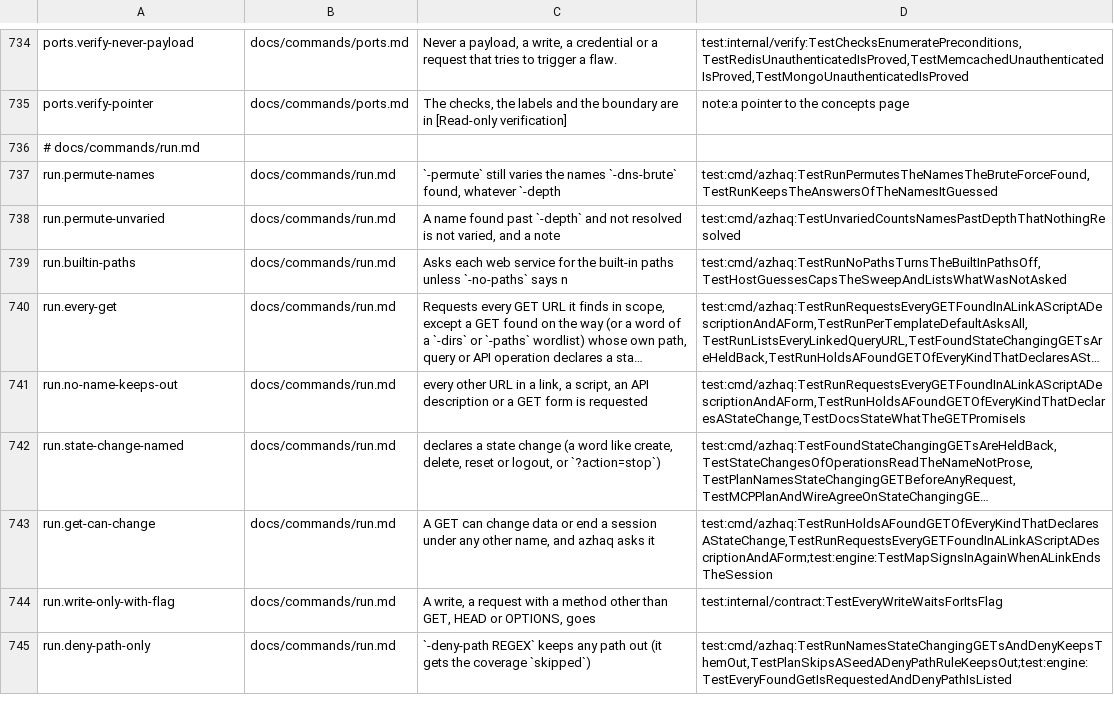
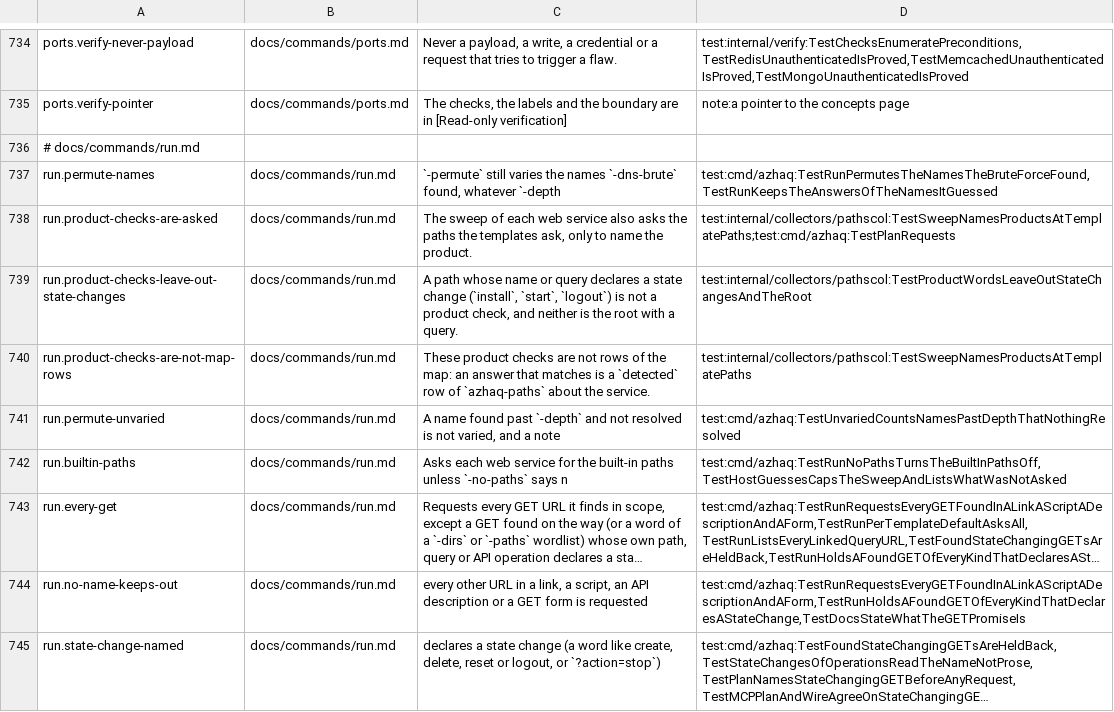
Before and after one commit to lilsadfoqs/azhaq, a TSV file: docs/claims.tsv, drawn as a sheet; only a part is shown, gaps mark what is left out; the shorter side is filled out with more unchanged rows; long unchanged cells end in …; the diff names each change by its address in the sheet, - before the commit and + after, or states it on an @@ line.

Commit message:
feat(run): name products by the detection templates, and ask their paths
azhaq-http matches each answer, and the favicon, against the templates
for its path and stores what they name in detected. The sweep of each web
service also asks the paths the templates ask (product checks: not rows of
the map, purpose "product checks", counted by plan and the estimate),
leaving out any path that declares a state change. Detected products are
identifications: a template written for one product names an application,
one that names many leaves out libraries by their categories. -no-tech
turns both off; -no-paths turns the product checks off.

Refs #498

```diff
--- a/docs/claims.tsv
+++ b/docs/claims.tsv
+row 738: run.product-checks-are-asked | docs/commands/run.md | The sweep of each web service also asks the paths the templates ask, only to name the product. | test:internal/collectors/pathscol:TestSweepNamesProductsAtTemplatePaths;test:cmd/azhaq:TestPlanRequests
+row 739: run.product-checks-leave-out-state-changes | docs/commands/run.md | A path whose name or query declares a state change (`install`, `start`, `logout`) is not a product check, and neither is the root with a query. | test:internal/collectors/pathscol:TestProductWordsLeaveOutStateChangesAndTheRoot
+row 740: run.product-checks-are-not-map-rows | docs/commands/run.md | These product checks are not rows of the map: an answer that matches is a `detected` row of `azhaq-paths` about the service. | test:internal/collectors/pathscol:TestSweepNamesProductsAtTemplatePaths
```
Also changed, not shown: 25 other files.
